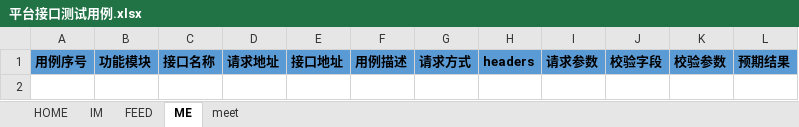
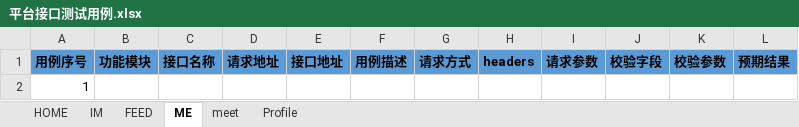
Before and after one commit to caisichong/my_api, an Excel workbook: api_unittest/cases/excel/平台接口测试用例.xlsx, sheet ME, drawn as a sheet; values as stored, in another font and other column widths than the file's, no borders; the diff names each change by its address in the sheet, - before the commit and + after, or states it on an @@ line.

```diff
--- a/api_unittest/cases/excel/平台接口测试用例.xlsx (sheet ME)
+++ b/api_unittest/cases/excel/平台接口测试用例.xlsx (sheet ME)
+sheet tab: Profile
+row 2: 1
```
Also changed, not shown: sheet FEED, sheet IM, sheet HOME, sheet meet.
